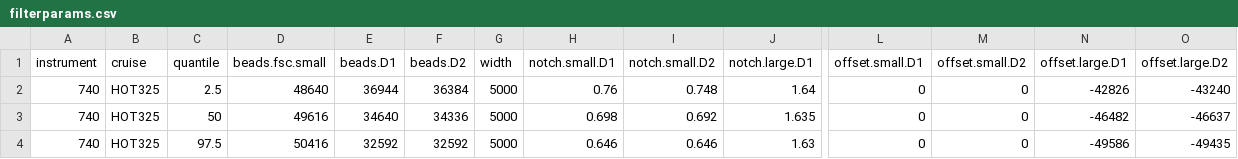
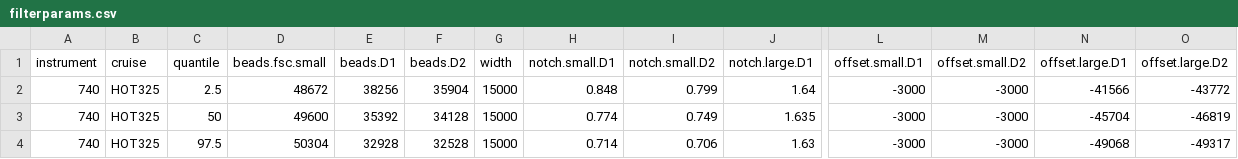
Before and after one commit to armbrustlab/seaflow-filter, a CSV file: HOT325/filterparams.csv, drawn as a sheet; only a part is shown, gaps mark what is left out; the diff names each change by its address in the sheet, - before the commit and + after, or states it on an @@ line.

```diff
--- a/HOT325/filterparams.csv
+++ b/HOT325/filterparams.csv
-D2 (beads.fsc.small): 48640
+D2 (beads.fsc.small): 48672
-E2 (beads.D1): 36944
+E2 (beads.D1): 38256
-F2 (beads.D2): 36384
+F2 (beads.D2): 35904
-G2:G4 (width): 5000
+G2:G4 (width): 15000
-H2 (notch.small.D1): 0.76
+H2 (notch.small.D1): 0.848
-I2 (notch.small.D2): 0.748
+I2 (notch.small.D2): 0.799
-L2:L4 (offset.small.D1): 0
+L2:L4 (offset.small.D1): -3000
-M2:M4 (offset.small.D2): 0
+M2:M4 (offset.small.D2): -3000
-N2 (offset.large.D1): -42826
+N2 (offset.large.D1): -41566
-O2 (offset.large.D2): -43240
+O2 (offset.large.D2): -43772
-D3 (beads.fsc.small): 49616
+D3 (beads.fsc.small): 49600
-E3 (beads.D1): 34640
+E3 (beads.D1): 35392
-F3 (beads.D2): 34336
+F3 (beads.D2): 34128
-H3 (notch.small.D1): 0.698
+H3 (notch.small.D1): 0.774
-I3 (notch.small.D2): 0.692
+I3 (notch.small.D2): 0.749
-N3 (offset.large.D1): -46482
+N3 (offset.large.D1): -45704
-O3 (offset.large.D2): -46637
+O3 (offset.large.D2): -46819
-D4 (beads.fsc.small): 50416
+D4 (beads.fsc.small): 50304
-E4 (beads.D1): 32592
+E4 (beads.D1): 32928
-F4 (beads.D2): 32592
+F4 (beads.D2): 32528
-H4 (notch.small.D1): 0.646
+H4 (notch.small.D1): 0.714
-I4 (notch.small.D2): 0.646
+I4 (notch.small.D2): 0.706
-N4 (offset.large.D1): -49586
+N4 (offset.large.D1): -49068
-O4 (offset.large.D2): -49435
+O4 (offset.large.D2): -49317
```
Also changed, not shown: HOT321/filterparams.csv, HOT322/filterparams.csv, 28 other files.
